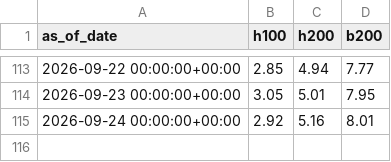
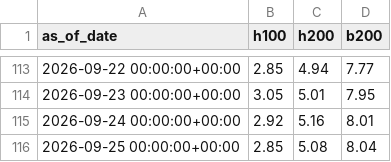
Before and after one commit to charlieamadeus/bipp-streamlit, a CSV file: data/history/ornn.csv, drawn as a sheet; only a part is shown, gaps mark what is left out.

```diff
--- a/data/history/ornn.csv
+++ b/data/history/ornn.csv
@@ -115 +115,2 @@ as_of_date,h100,h200,b200
 2026-09-24 00:00:00+00:00,2.92,5.16,8.01
+2026-09-25 00:00:00+00:00,2.85,5.08,8.04
```
Also changed, not shown: data/history/tokens.csv.
